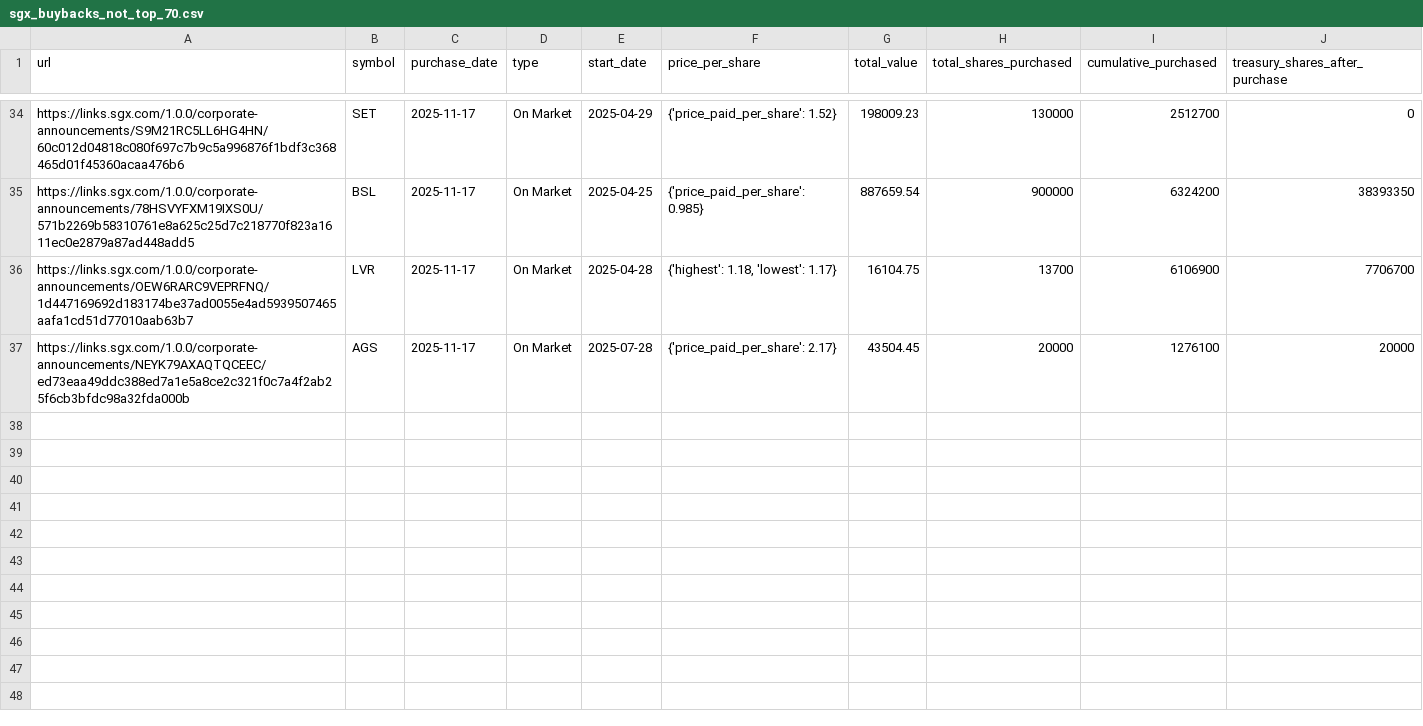
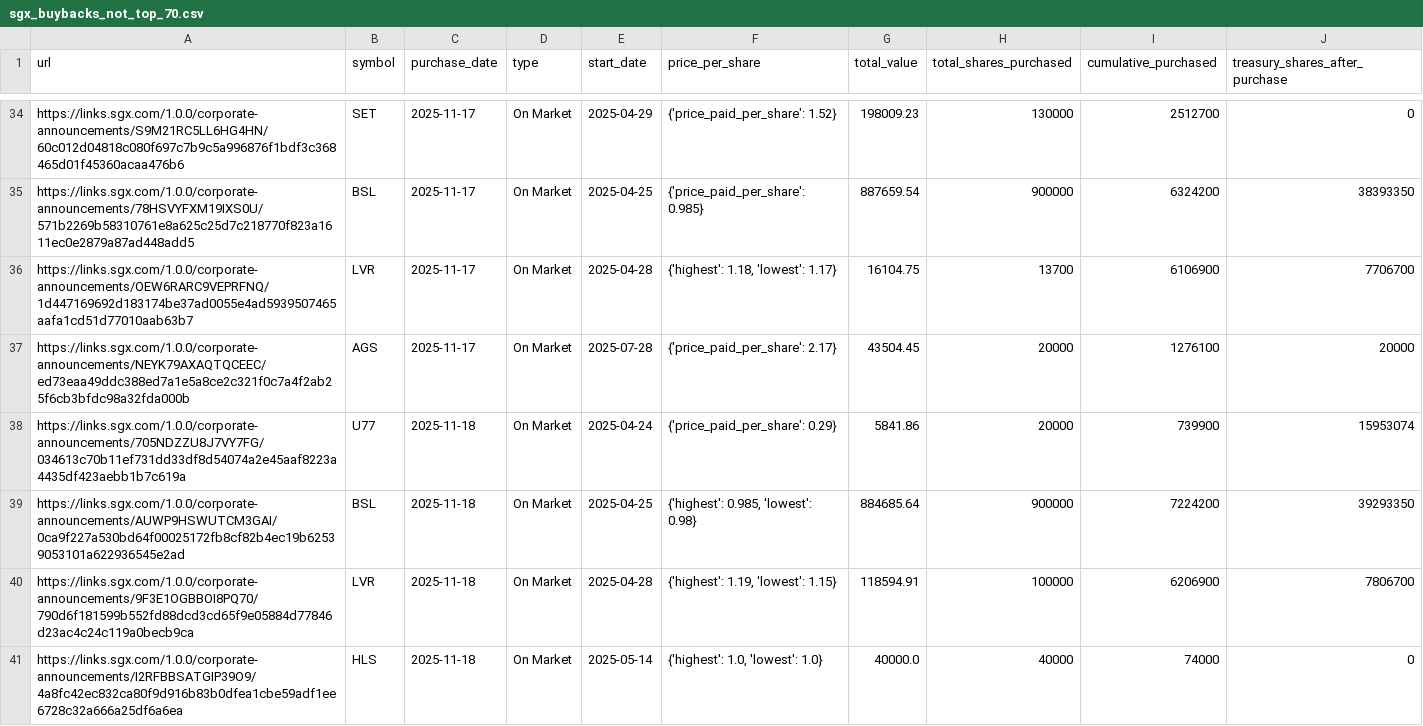
Before and after one commit to supertypeai/sgx_buyback_pipeline, a CSV file: data/scraper_output/sgx_buyback/sgx_buybacks_not_top_70.csv, drawn as a sheet; only a part is shown, gaps mark what is left out.

```diff
--- a/data/scraper_output/sgx_buyback/sgx_buybacks_not_top_70.csv
+++ b/data/scraper_output/sgx_buyback/sgx_buybacks_not_top_70.csv
@@ -37 +37,5 @@ https://links.sgx.com/1.0.0/corporate-announcements/OEW6RARC9VEPRFNQ/1d447169692
 https://links.sgx.com/1.0.0/corporate-announcements/NEYK79AXAQTQCEEC/ed73eaa49ddc388ed7a1e5a8ce2c321f0c7a4f2ab25f6cb3bfdc98a32fda000b,AGS,2025-11-17,On Market,2025-07-28,{'price_paid_per_share': 2.17},43504.45,20000,1276100,20000
+https://links.sgx.com/1.0.0/corporate-announcements/705NDZZU8J7VY7FG/034613c70b11ef731dd33df8d54074a2e45aaf8223a4435df423aebb1b7c619a,U77,2025-11-18,On Market,2025-04-24,{'price_paid_per_share': 0.29},5841.86,20000,739900,15953074
+https://links.sgx.com/1.0.0/corporate-announcements/AUWP9HSWUTCM3GAI/0ca9f227a530bd64f00025172fb8cf82b4ec19b62539053101a622936545e2ad,BSL,2025-11-18,On Market,2025-04-25,"{'highest': 0.985, 'lowest': 0.98}",884685.64,900000,7224200,39293350
+https://links.sgx.com/1.0.0/corporate-announcements/9F3E1OGBBOI8PQ70/790d6f181599b552fd88dcd3cd65f9e05884d77846d23ac4c24c119a0becb9ca,LVR,2025-11-18,On Market,2025-04-28,"{'highest': 1.19, 'lowest': 1.15}",118594.91,100000,6206900,7806700
+https://links.sgx.com/1.0.0/corporate-announcements/I2RFBBSATGIP39O9/4a8fc42ec832ca80f9d916b83b0dfea1cbe59adf1ee6728c32a666a25df6a6ea,HLS,2025-11-18,On Market,2025-05-14,"{'highest': 1.0, 'lowest': 1.0}",40000.0,40000,74000,0
```
Also changed, not shown: 3 other files.
